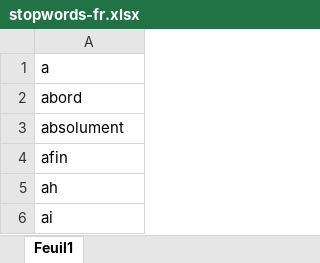
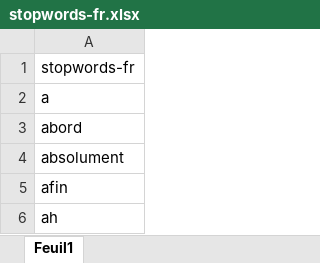
Before and after one commit to LobsterOrganization/LobsterTwitterScrapping, an Excel workbook: pythonFile/stopwords-fr.xlsx, sheet Feuil1, drawn as a sheet; only a part is shown; the shorter side is filled out with more unchanged rows; values as stored, in another font and other column widths than the file's, no borders; the diff covers the shown part only; the diff names each change by its address in the sheet, - before the commit and + after, or states it on an @@ line.

```diff
--- a/pythonFile/stopwords-fr.xlsx (sheet Feuil1)
+++ b/pythonFile/stopwords-fr.xlsx (sheet Feuil1)
+row 1: stopwords-fr
```
Also changed, not shown: 85 added rows and 27 moved rows elsewhere in this sheet, 11 other files.
